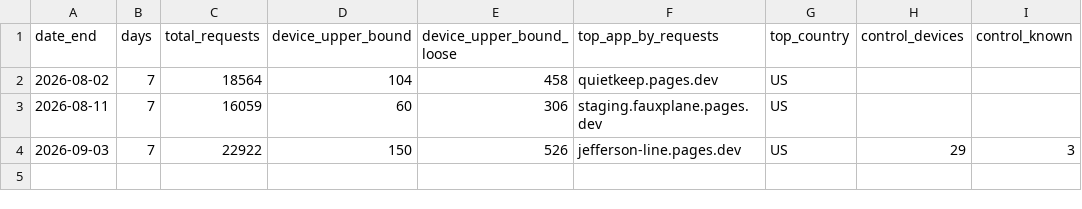
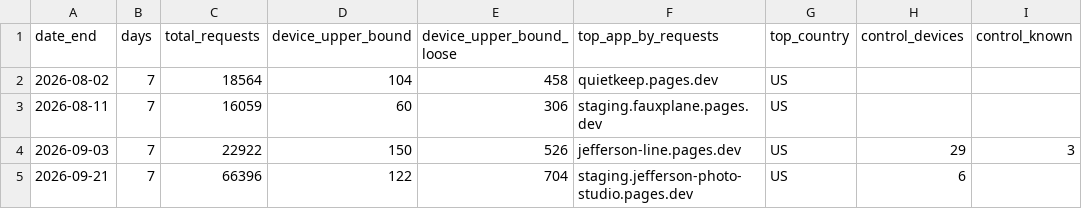
Before and after one commit to njefferson/noahjefferson, a CSV file: docs/usage-trend.csv, drawn as a sheet; the diff names each change by its address in the sheet, - before the commit and + after, or states it on an @@ line.

```diff
--- a/docs/usage-trend.csv
+++ b/docs/usage-trend.csv
+row 5: 2026-09-21 | 7 | 66396 | 122 | 704 | staging.jefferson-photo-studio.pages.dev | US | 6
```
